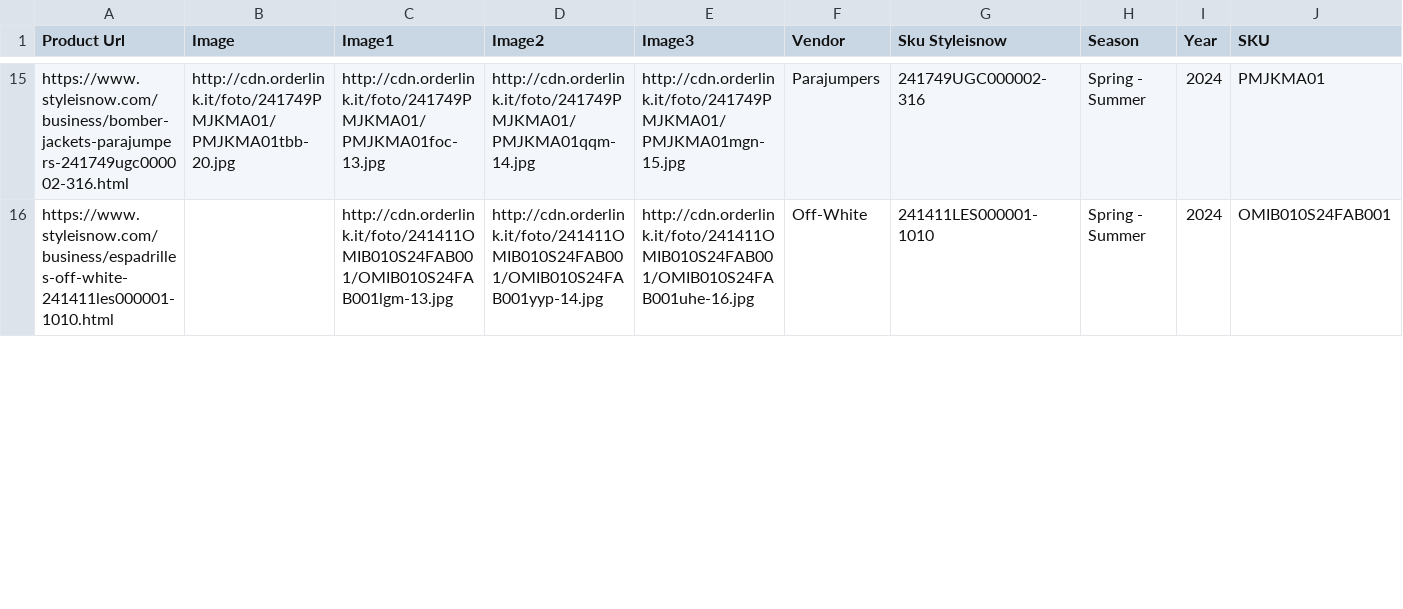
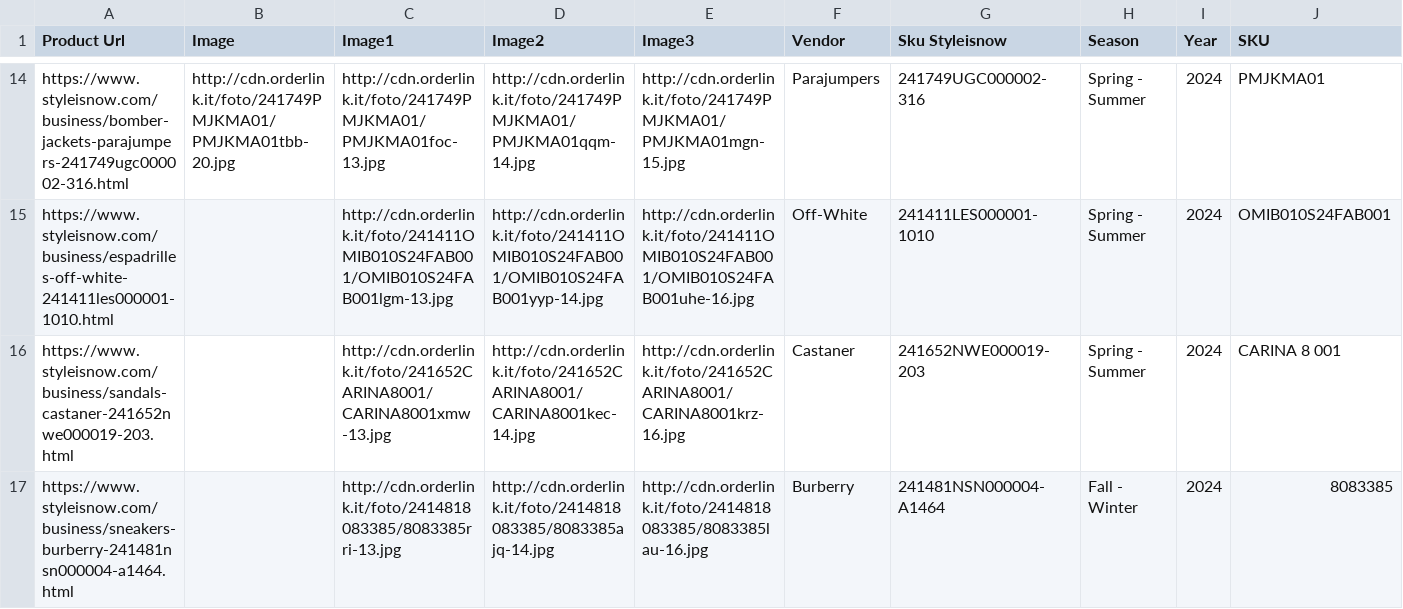
Before and after one commit to dissagaliyeva/shopify_ikonic_update, a CSV file: updated_other.csv, drawn as a sheet; only a part is shown, gaps mark what is left out; rows hold the shown columns only; the diff covers the shown part only; the diff names each change by its address in the sheet, - before the commit and + after, or states it on an @@ line.

```diff
--- a/updated_other.csv
+++ b/updated_other.csv
+row 16: https://www.styleisnow.com/business/sandals-castaner-241652nwe000019-203.html |  | http://cdn.orderlink.it/foto/241652CARINA8001/CARINA8001xmw-13.jpg | http://cdn.orderlink.it/foto/241652CARINA8001/CARINA8001kec-14.jpg | http://cdn.orderlink.it/foto/241652CARINA8001/CARINA8001krz-16.jpg | Castaner | 241652NWE000019-203 | Spring - Summer | 2024 | CARINA 8 001
+row 17: https://www.styleisnow.com/business/sneakers-burberry-241481nsn000004-a1464.html |  | http://cdn.orderlink.it/foto/2414818083385/8083385rri-13.jpg | http://cdn.orderlink.it/foto/2414818083385/8083385ajq-14.jpg | http://cdn.orderlink.it/foto/2414818083385/8083385lau-16.jpg | Burberry | 241481NSN000004-A1464 | Fall - Winter | 2024 | 8083385
```
Also changed, not shown: 3 added rows, 1 removed row and 7 edited cells elsewhere in this file, updated_bags.csv.
